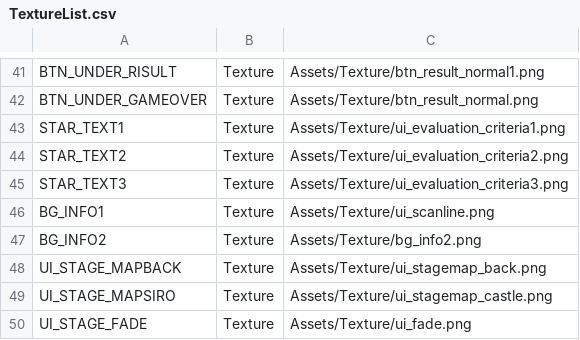
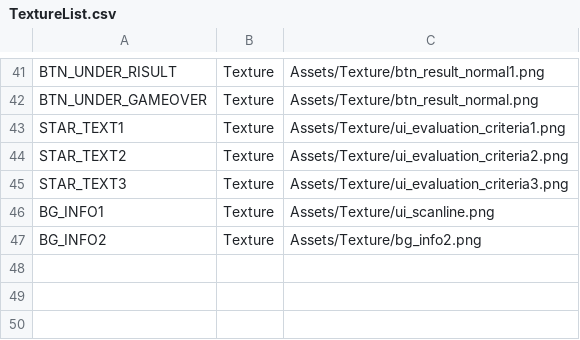
Before and after one commit to IwaiShogo/DirectX_3D_Base, a CSV file: DirectX_3D_Base/Assets/CSV/TextureList.csv, drawn as a sheet; only a part is shown, gaps mark what is left out; the diff names each change by its address in the sheet, - before the commit and + after, or states it on an @@ line.

```diff
--- a/DirectX_3D_Base/Assets/CSV/TextureList.csv
+++ b/DirectX_3D_Base/Assets/CSV/TextureList.csv
-row 48: UI_STAGE_MAPBACK | Texture | Assets/Texture/ui_stagemap_back.png
-row 49: UI_STAGE_MAPSIRO | Texture | Assets/Texture/ui_stagemap_castle.png
-row 50: UI_STAGE_FADE | Texture | Assets/Texture/ui_fade.png
```
Also changed, not shown: DirectX_3D_Base/Assets/CSV/AnimationList.csv, DirectX_3D_Base/Assets/CSV/EffectList.csv, 36 other files.
